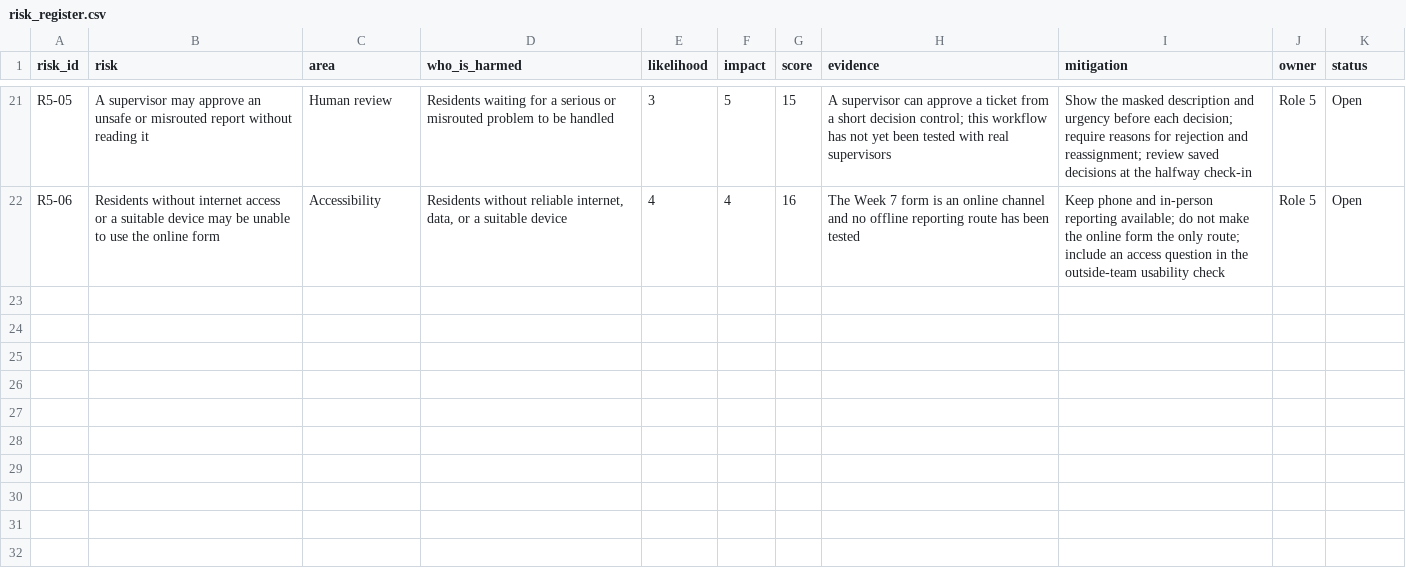
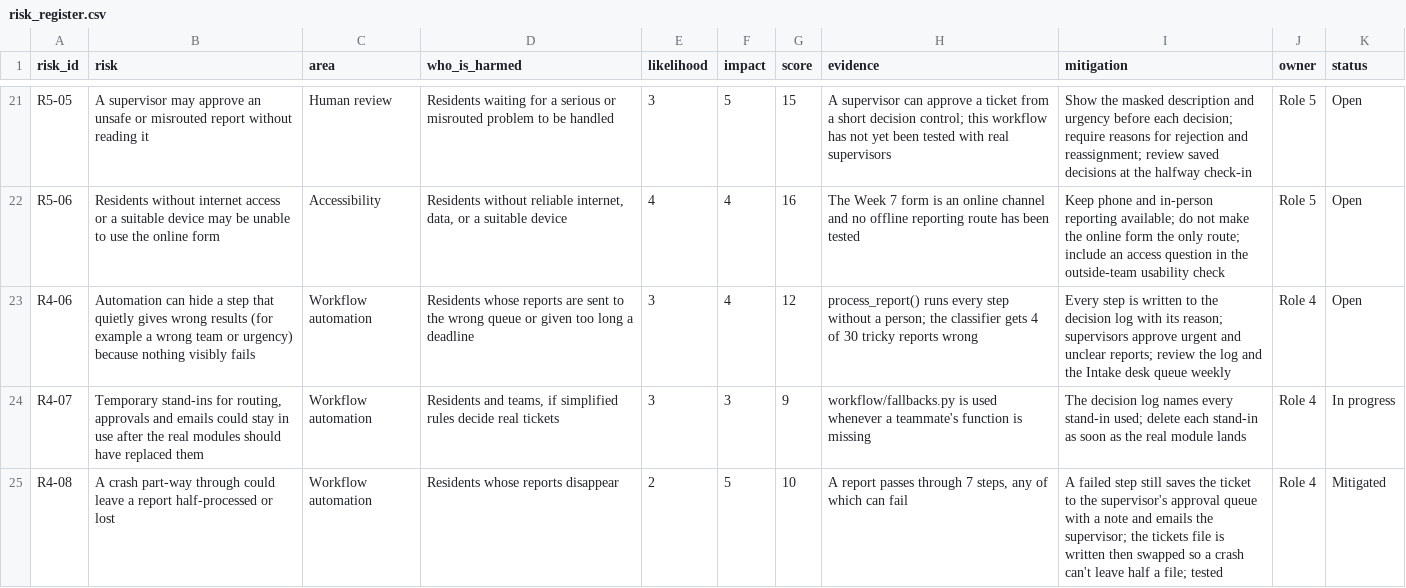
Before and after one commit to Andile47/report-radar, a CSV file: governance/risk_register.csv, drawn as a sheet; only a part is shown, gaps mark what is left out; the diff names each change by its address in the sheet, - before the commit and + after, or states it on an @@ line.

Commit message:
Add workflow model card and automation risks to the register

```diff
--- a/governance/risk_register.csv
+++ b/governance/risk_register.csv
+row 23: R4-06 | Automation can hide a step that quietly gives wrong results (for example a wrong team or urgency) because nothing visibly fails | Workflow automation | Residents whose reports are sent to the wrong queue or given too long a deadline | 3 | 4 | 12 | process_report() runs every step without a person; the classifier gets 4 of 30 tricky reports wrong | Every step is written to the decision log with its reason; supervisors approve urgent and unclear reports; review the log and the Intake desk queue weekly | Role 4 | Open
+row 24: R4-07 | Temporary stand-ins for routing, approvals and emails could stay in use after the real modules should have replaced them | Workflow automation | Residents and teams, if simplified rules decide real tickets | 3 | 3 | 9 | workflow/fallbacks.py is used whenever a teammate's function is missing | The decision log names every stand-in used; delete each stand-in as soon as the real module lands | Role 4 | In progress
+row 25: R4-08 | A crash part-way through could leave a report half-processed or lost | Workflow automation | Residents whose reports disappear | 2 | 5 | 10 | A report passes through 7 steps, any of which can fail | A failed step still saves the ticket to the supervisor's approval queue with a note and emails the supervisor; the tickets file is written then swapped so a crash can't leave half a file; tested | Role 4 | Mitigated
```
Also changed, not shown: 1 other file.
